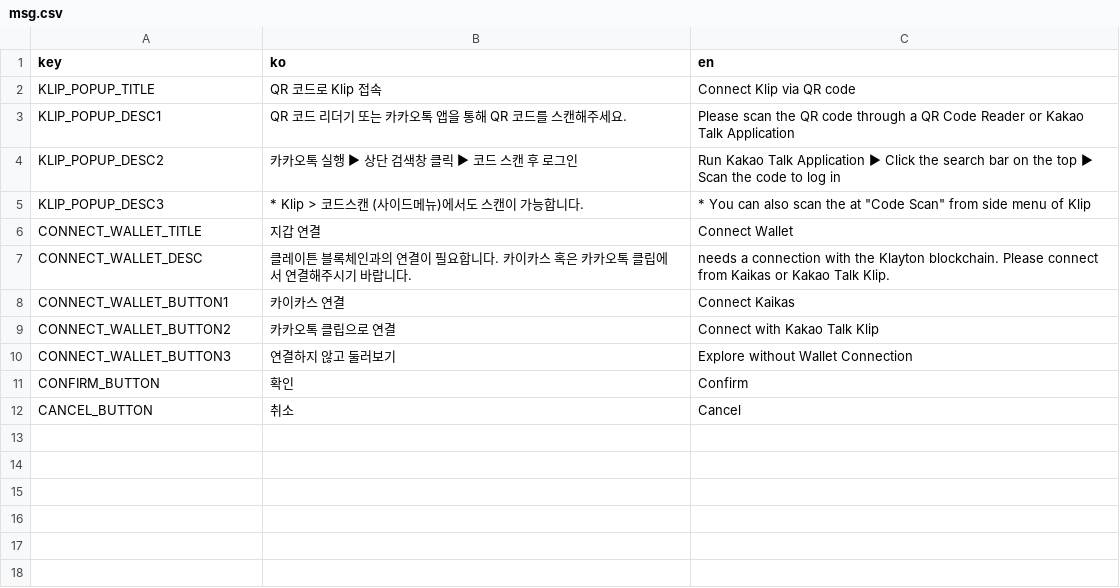
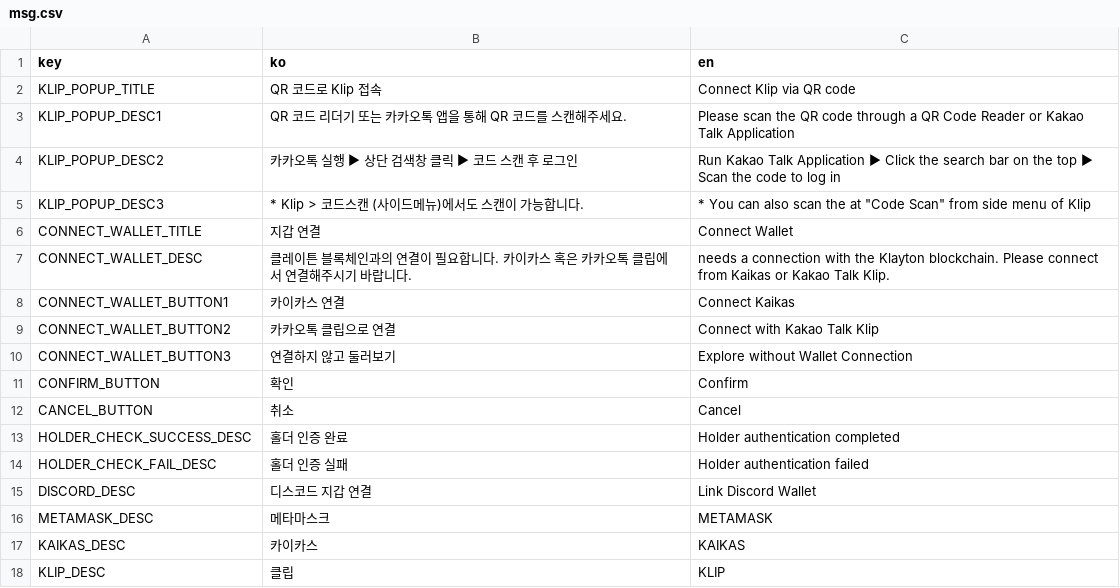
Before and after one commit to klubsnft/link-wallet-to-discord-page, a CSV file: docs/msg.csv, drawn as a sheet.

```diff
--- a/docs/msg.csv
+++ b/docs/msg.csv
@@ -12 +12,7 @@ CONFIRM_BUTTON,확인,Confirm
 CANCEL_BUTTON,취소,Cancel
+HOLDER_CHECK_SUCCESS_DESC,홀더 인증 완료,Holder authentication completed
+HOLDER_CHECK_FAIL_DESC,홀더 인증 실패,Holder authentication failed
+DISCORD_DESC,디스코드 지갑 연결,Link Discord Wallet
+METAMASK_DESC,메타마스크,METAMASK
+KAIKAS_DESC,카이카스,KAIKAS
+KLIP_DESC,클립,KLIP
```
Also changed, not shown: 2 other files.
